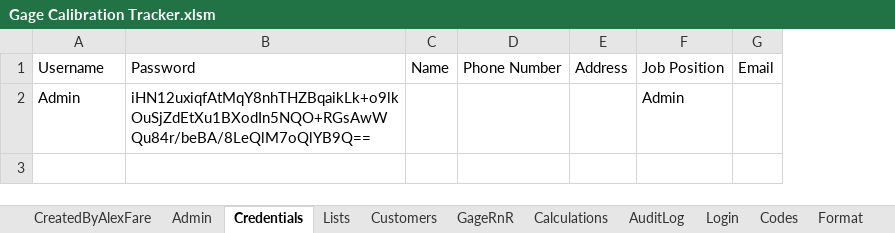
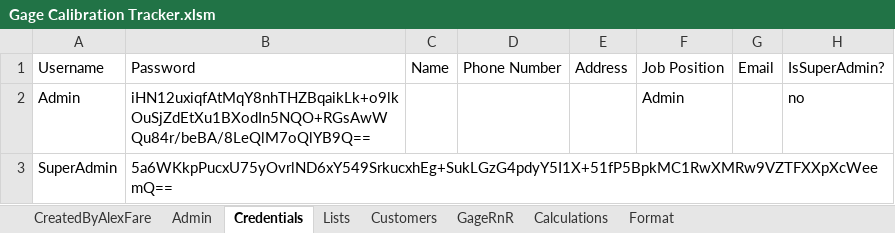
Before and after one commit to alexfare/GageCalibrationTracker, an Excel workbook: Gage Calibration Tracker.xlsm, sheet Credentials, drawn as a sheet; values as stored, in another font and other column widths than the file's, no borders; charts and pictures and table styles not drawn; the diff names each change by its address in the sheet, - before the commit and + after, or states it on an @@ line.

Commit message:
v4.2.0
' Fixed ReportIssue requiring Email.
' Fixed Adding blank Gage Name no longer creates new gages.
' Added Release Notes Button under Admin Panel.
' Added Super Admin Menu under Admin Panel.
' Updated Admin Panel layout.
' Updated Login Menu Error Handler.
' Updated Error Handling on Menu.
' Updated Format Form, Adding a final warning.

```diff
--- a/Gage Calibration Tracker.xlsm (sheet Credentials)
+++ b/Gage Calibration Tracker.xlsm (sheet Credentials)
-sheet tab: AuditLog
-sheet tab: Login
-sheet tab: Codes
+column H, rows 1-2: IsSuperAdmin? | no
+row 3: SuperAdmin | 5a6WKkpPucxU75yOvrlND6xY549SrkucxhEg+SukLGzG4pdyY5I1X+51fP5BpkMC1RwXMRw9VZTFXXpXcWeemQ==
```
Also changed, not shown: sheet Admin, sheet CreatedByAlexFare, charts or pictures, 14 other files.
